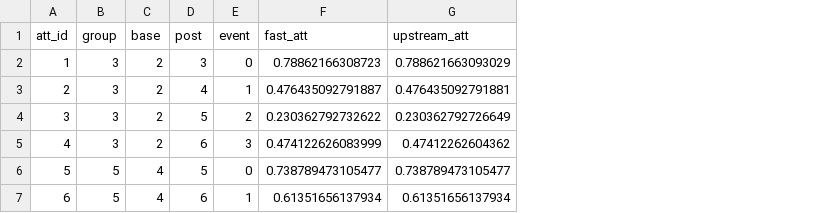
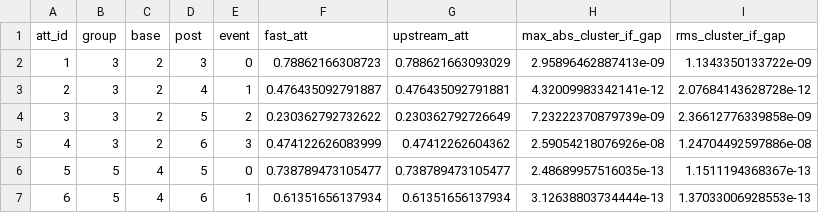
Before and after one commit to mattdwebb/fastcsdid, a CSV file: validation/notyet/R_cells.csv, drawn as a sheet; the diff names each change by its address in the sheet, - before the commit and + after, or states it on an @@ line.

Commit message:
Document v1.0.1 release and refresh validation provenance (#3)
Co-authored-by: Matthew D. Webb <20407402+mattdwebb@users.noreply.github.com>

```diff
--- a/validation/notyet/R_cells.csv
+++ b/validation/notyet/R_cells.csv
+column H (max_abs_cluster_if_gap), rows 2-7: 2.95896462887413e-09 | 4.32009983342141e-12 | 7.23222370879739e-09 | 2.59054218076926e-08 | 2.48689957516035e-13 | 3.12638803734444e-13
+column I (rms_cluster_if_gap), rows 2-7: 1.1343350133722e-09 | 2.07684143628728e-12 | 2.36612776339858e-09 | 1.24704492597886e-08 | 1.1511194368367e-13 | 1.37033006928553e-13
```
Also changed, not shown: 5 other files.
